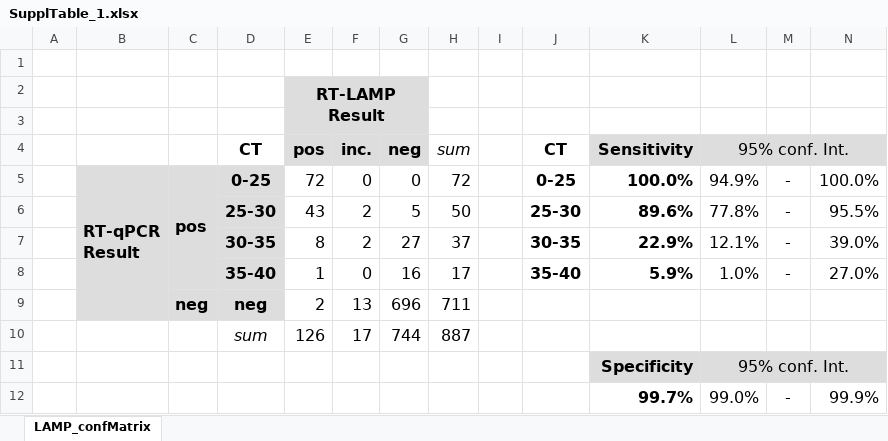
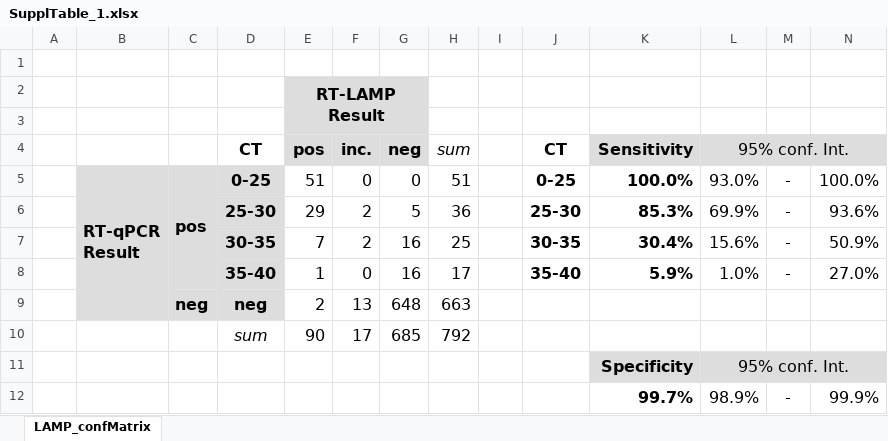
Before and after one commit to anders-biostat/LAMP-Paper-Figures, an Excel workbook: SVGs/SupplTable_1.xlsx, sheet LAMP_confMatrix, drawn as a sheet; values as stored, in another font and other column widths than the file's, no borders; removed rows and columns are numbered as before the commit, all else as after; the diff names each change by its address in the sheet, - before the commit and + after, or states it on an @@ line.

Commit message:
remove plate 1 from Fig 4 and Suppl table 1

```diff
--- a/SVGs/SupplTable_1.xlsx (sheet LAMP_confMatrix)
+++ b/SVGs/SupplTable_1.xlsx (sheet LAMP_confMatrix)
-E5 (pos): 72
+E5 (pos): 51
-H5 (sum): 72
+H5 (sum): 51
-L5 (95% conf. Int.): 94.9%
+L5 (95% conf. Int.): 93.0%
-E6 (pos): 43
+E6 (pos): 29
-H6 (sum): 50
+H6 (sum): 36
-K6 (Sensitivity): 89.6%
+K6 (Sensitivity): 85.3%
-L6 (95% conf. Int.): 77.8%
+L6 (95% conf. Int.): 69.9%
-N6: 95.5%
+N6: 93.6%
-row 7:  |  |  | 30-35 | 8 | 2 | 27 | 37 |  | 30-35 | 22.9% | 12.1% | - | 39.0%
+row 7:  |  |  | 30-35 | 7 | 2 | 16 | 25 |  | 30-35 | 30.4% | 15.6% | - | 50.9%
-G9 (neg): 696
+G9 (neg): 648
-H9 (sum): 711
+H9 (sum): 663
-row 10:  |  |  | sum | 126 | 17 | 744 | 887
+row 10:  |  |  | sum | 90 | 17 | 685 | 792
-L12 (95% conf. Int.): 99.0%
+L12 (95% conf. Int.): 98.9%
```
Also changed, not shown: 3 other files.
